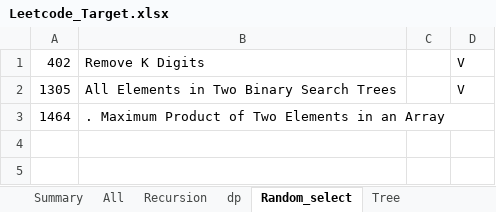
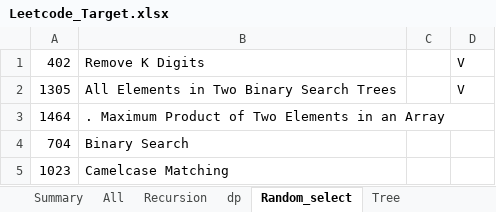
Before and after one commit to brian86258/Programming, an Excel workbook: Python/Leetcode_Target.xlsx, sheet Random_select, drawn as a sheet; values as stored, in another font and other column widths than the file's, no borders; the diff names each change by its address in the sheet, - before the commit and + after, or states it on an @@ line.

```diff
--- a/Python/Leetcode_Target.xlsx (sheet Random_select)
+++ b/Python/Leetcode_Target.xlsx (sheet Random_select)
+row 4: 704 | Binary Search
+row 5: 1023 | Camelcase Matching
```
Also changed, not shown: sheet Array, 1 other file.
